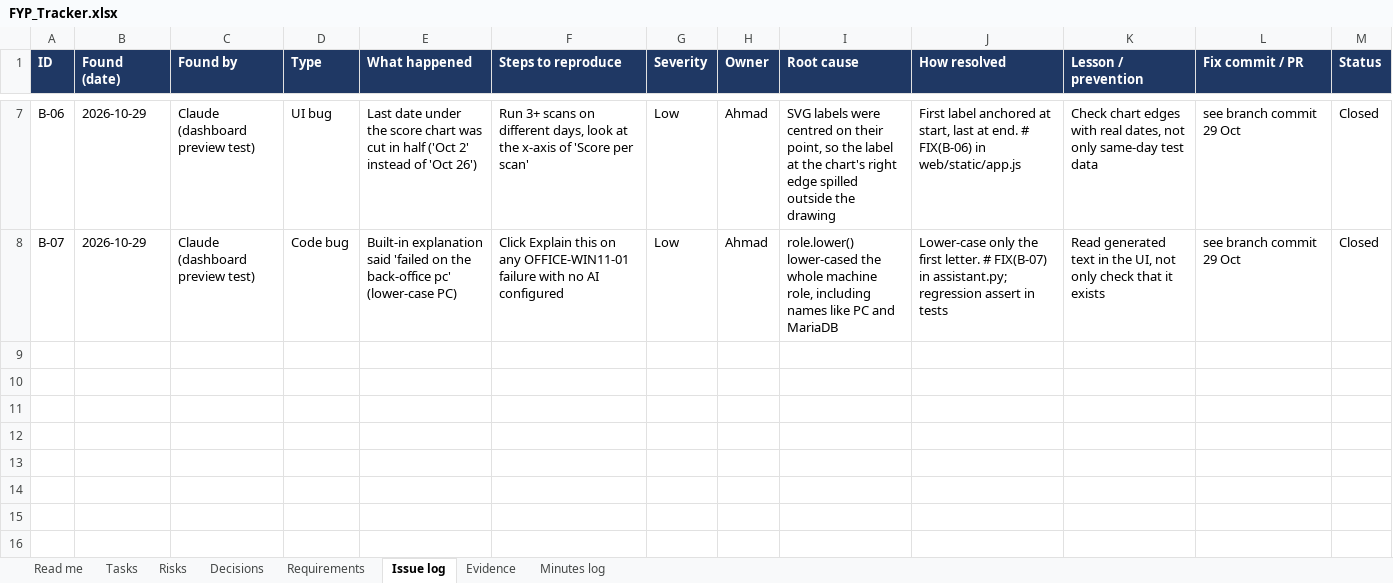
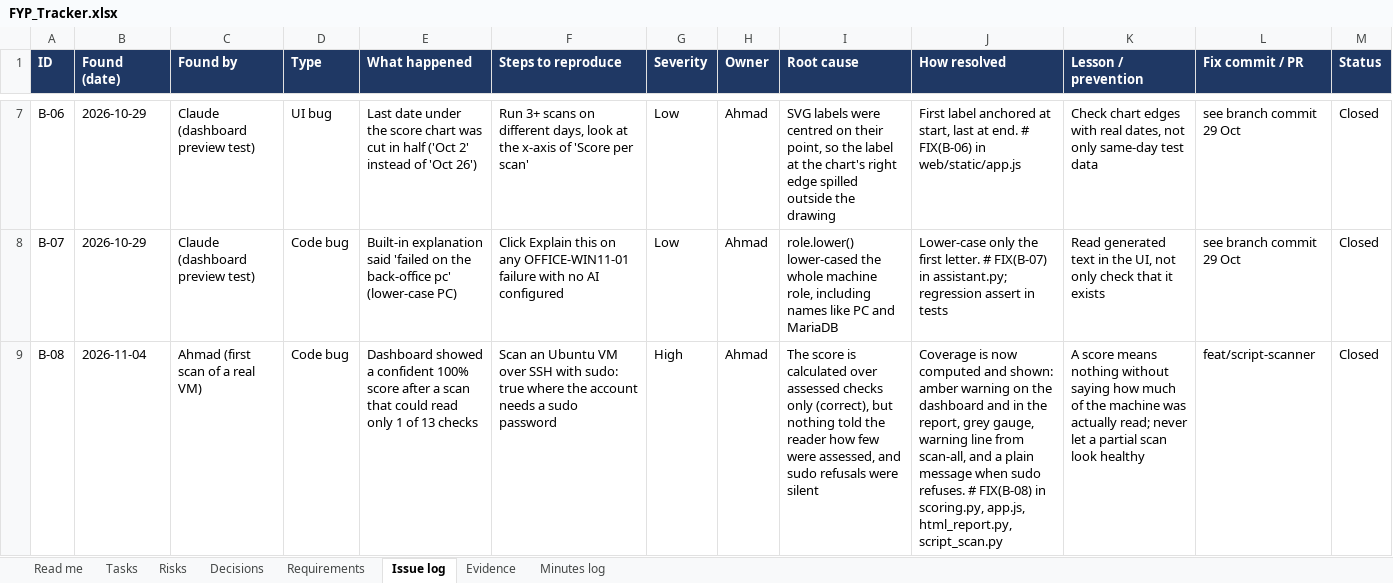
Before and after one commit to forestlands12/c300-compliance-platform, an Excel workbook: pm/FYP_Tracker.xlsx, sheet Issue log, drawn as a sheet; only a part is shown, gaps mark what is left out; values as stored, in another font and other column widths than the file's, no borders; the diff names each change by its address in the sheet, - before the commit and + after, or states it on an @@ line.

```diff
--- a/pm/FYP_Tracker.xlsx (sheet Issue log)
+++ b/pm/FYP_Tracker.xlsx (sheet Issue log)
+row 9: B-08 | 2026-11-04 | Ahmad (first scan of a real VM) | Code bug | Dashboard showed a confident 100% score after a scan that could read only 1 of 13 checks | Scan an Ubuntu VM over SSH with sudo: true where the account needs a sudo password | High | Ahmad | The score is calculated over assessed checks only (correct), but nothing told the reader how few were assessed, and sudo refusals were silent | Coverage is now computed and shown: amber warning on the dashboard and in the report, grey gauge, warning line from scan-all, and a plain message when sudo refuses. # FIX(B-08) in scoring.py, app.js, html_report.py, script_scan.py | A score means nothing without saying how much of the machine was actually read; never let a partial scan look healthy | feat/script-scanner | Closed
```
Also changed, not shown: 18 other files.
